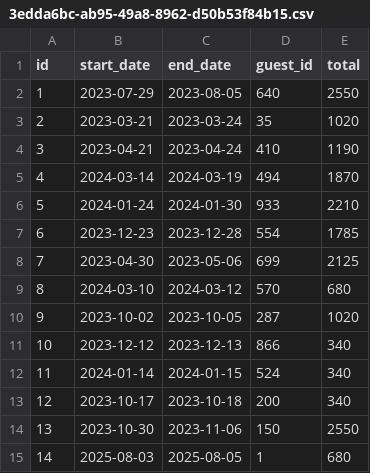
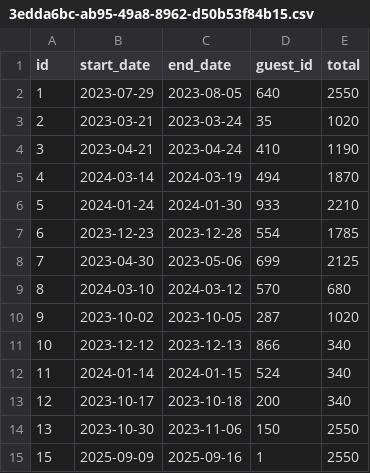
Before and after one commit to StephD48/MasteryProject, a CSV file: Drake-Vacation-Rental/data/data/reservations/3edda6bc-ab95-49a8-8962-d50b53f84b15.csv, drawn as a sheet.

```diff
--- a/Drake-Vacation-Rental/data/data/reservations/3edda6bc-ab95-49a8-8962-d50b53f84b15.csv
+++ b/Drake-Vacation-Rental/data/data/reservations/3edda6bc-ab95-49a8-8962-d50b53f84b15.csv
@@ -14,2 +14,2 @@ id,start_date,end_date,guest_id,total
 13,2023-10-30,2023-11-06,150,2550
-14,2025-08-03,2025-08-05,1,680
+15,2025-09-09,2025-09-16,1,2550
```
Also changed, not shown: 4 other files.
